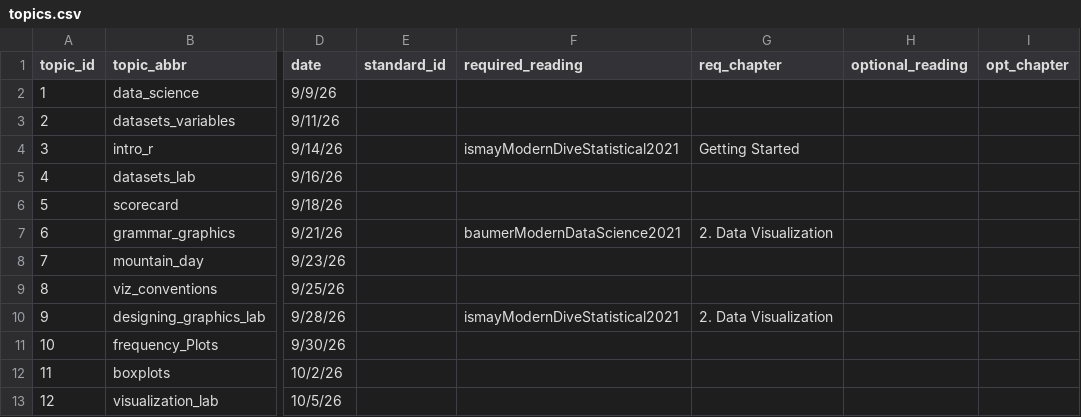
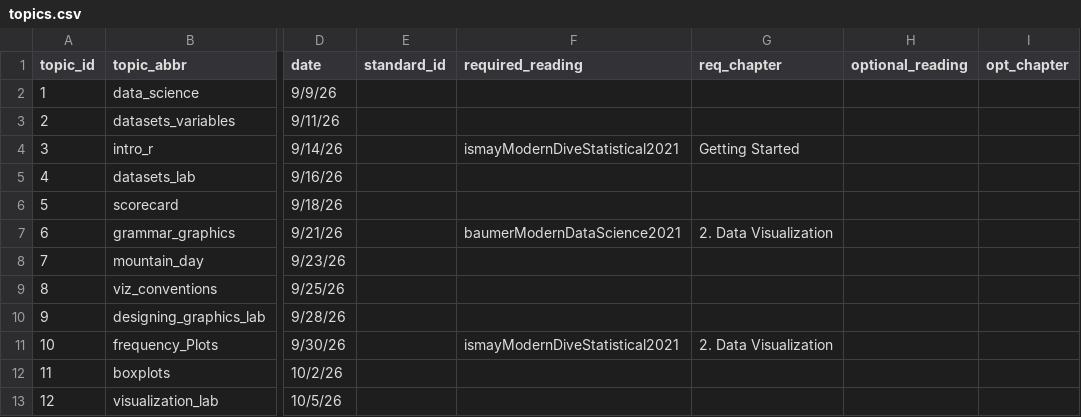
Before and after one commit to SDS-192-Intro/public-website-fall-26, a CSV file: data/topics.csv, drawn as a sheet; only a part is shown, gaps mark what is left out; the diff names each change by its address in the sheet, - before the commit and + after, or states it on an @@ line.

```diff
--- a/data/topics.csv
+++ b/data/topics.csv
-F10 (required_reading): ismayModernDiveStatistical2021
+F10 (required_reading): (empty)
-G10 (req_chapter): 2. Data Visualization
+G10 (req_chapter): (empty)
-F11 (required_reading): (empty)
+F11 (required_reading): ismayModernDiveStatistical2021
-G11 (req_chapter): (empty)
+G11 (req_chapter): 2. Data Visualization
```
Also changed, not shown: 8 other files.
